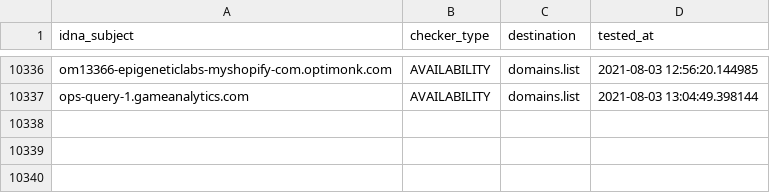
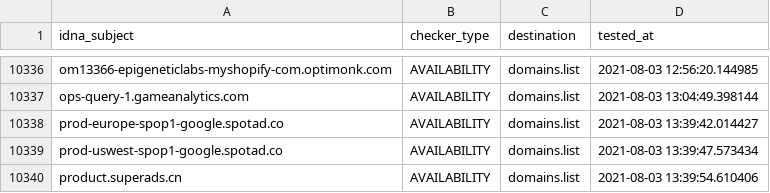
Before and after one commit to Ultimate-Hosts-Blacklist/anudeepND_blacklist_ad_server, a CSV file: .pyfunceble/inactive.csv, drawn as a sheet; only a part is shown, gaps mark what is left out; the diff names each change by its address in the sheet, - before the commit and + after, or states it on an @@ line.

```diff
--- a/.pyfunceble/inactive.csv
+++ b/.pyfunceble/inactive.csv
+row 10338: prod-europe-spop1-google.spotad.co | AVAILABILITY | domains.list | 2021-08-03 13:39:42.014427
+row 10339: prod-uswest-spop1-google.spotad.co | AVAILABILITY | domains.list | 2021-08-03 13:39:47.573434
+row 10340: product.superads.cn | AVAILABILITY | domains.list | 2021-08-03 13:39:54.610406
```
Also changed, not shown: 12 other files.
